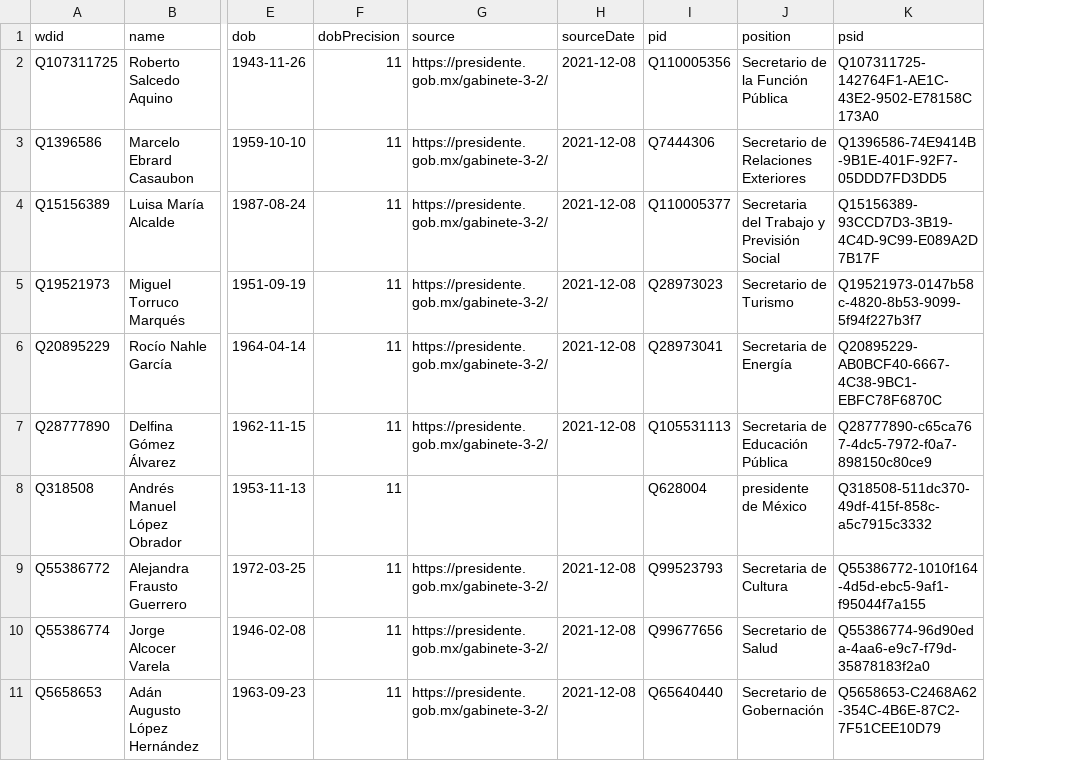
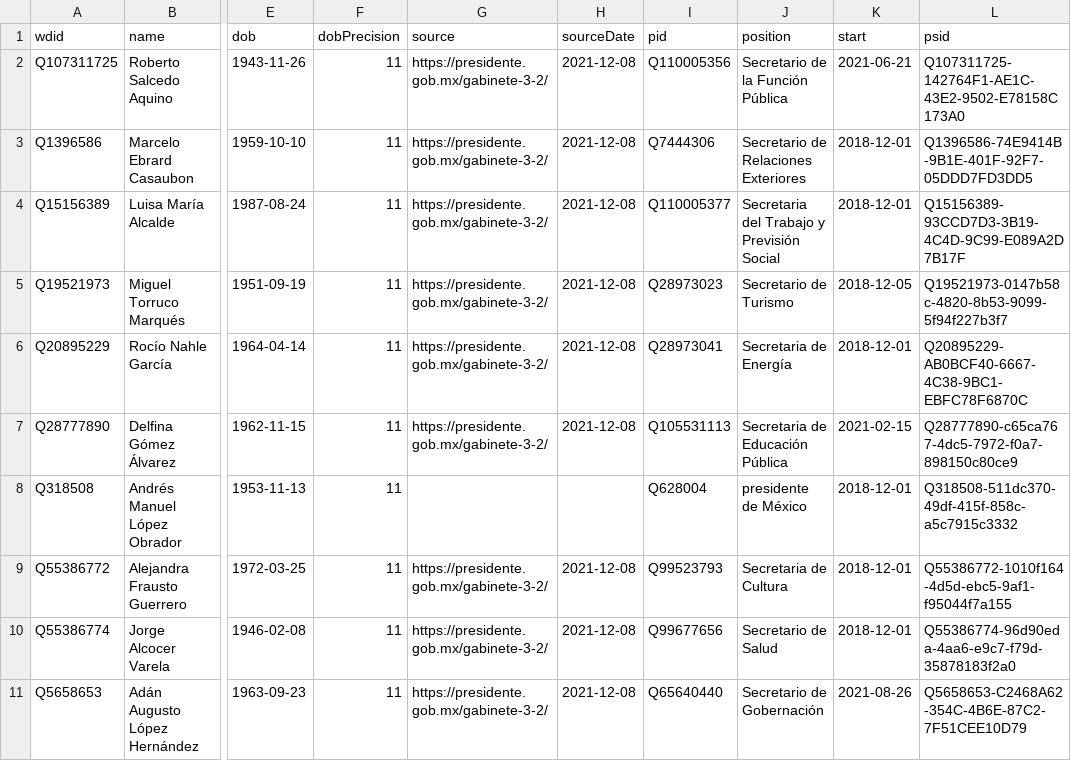
Before and after one commit to every-politician-scrapers/mexico-ministers, a CSV file: data/wikidata.csv, drawn as a sheet; only a part is shown, gaps mark what is left out; the diff names each change by its address in the sheet, - before the commit and + after, or states it on an @@ line.

Commit message:
Compare external sources to Wikidata

```diff
--- a/data/wikidata.csv
+++ b/data/wikidata.csv
+column K (start), rows 2-11: 2021-06-21 | 2018-12-01 | 2018-12-01 | 2018-12-05 | 2018-12-01 | 2021-02-15 | 2018-12-01 | 2018-12-01 | 2018-12-01 | 2021-08-26
```
Also changed, not shown: sources/senate-president-enwiki/diff.csv, sources/senate-president-enwiki/wikidata.csv.
